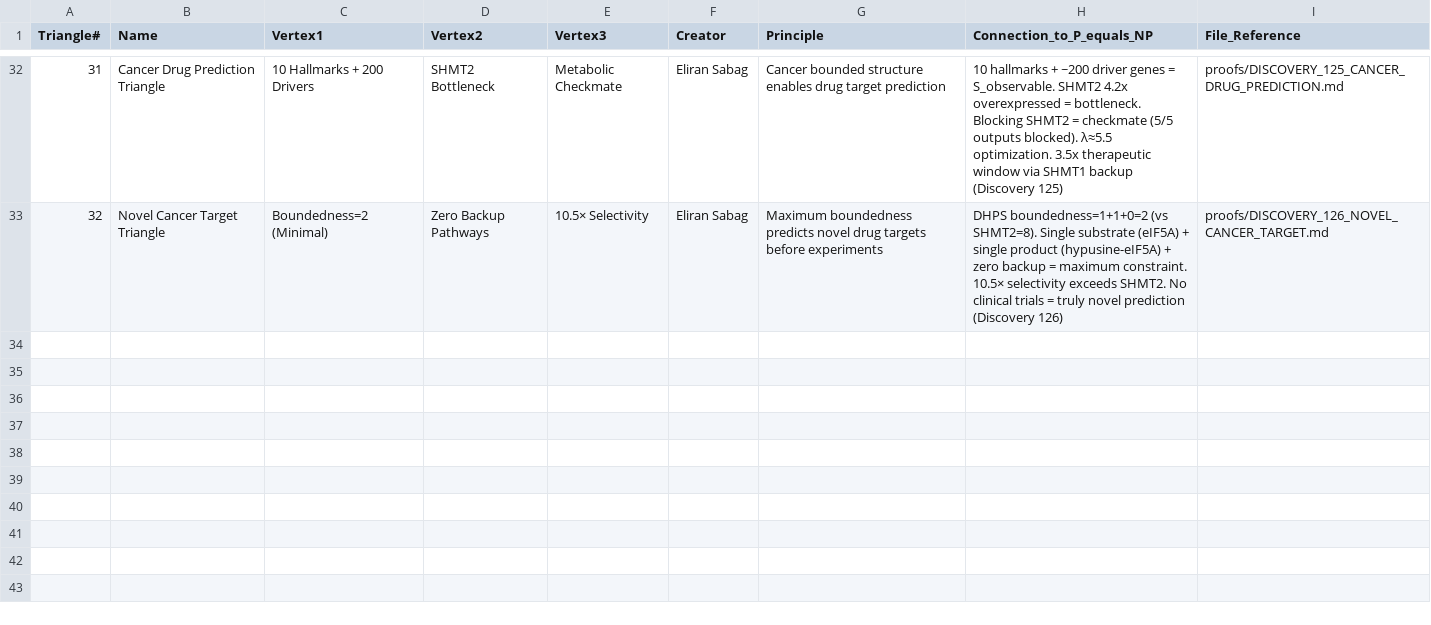
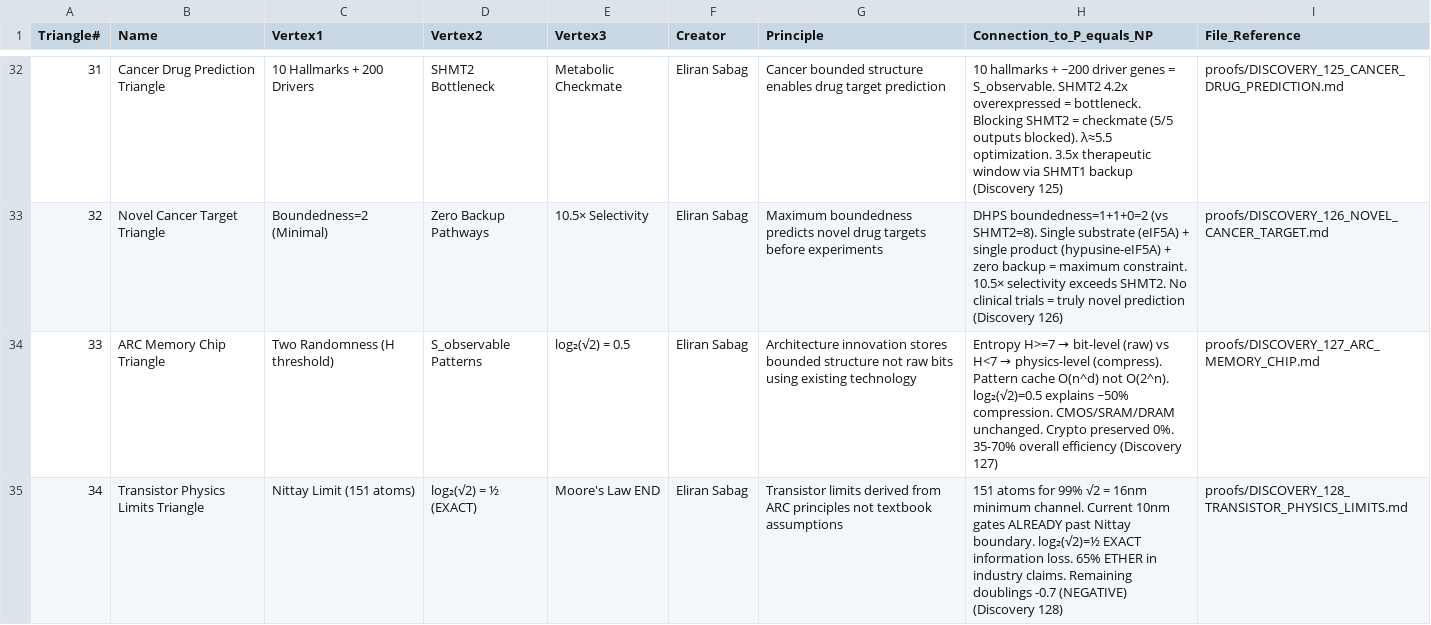
Before and after one commit to Eliran79/ARC-Public, a CSV file: proofs/csv/triangles.csv, drawn as a sheet; only a part is shown, gaps mark what is left out; the diff names each change by its address in the sheet, - before the commit and + after, or states it on an @@ line.

```diff
--- a/proofs/csv/triangles.csv
+++ b/proofs/csv/triangles.csv
+row 34: 33 | ARC Memory Chip Triangle | Two Randomness (H threshold) | S_observable Patterns | log₂(√2) = 0.5 | Eliran Sabag | Architecture innovation stores bounded structure not raw bits using existing technology | Entropy H>=7 → bit-level (raw) vs H<7 → physics-level (compress). Pattern cache O(n^d) not O(2^n). log₂(√2)=0.5 explains ~50% compression. CMOS/SRAM/DRAM unchanged. Crypto preserved 0%. 35-70% overall efficiency (Discovery 127) | proofs/DISCOVERY_127_ARC_MEMORY_CHIP.md
+row 35: 34 | Transistor Physics Limits Triangle | Nittay Limit (151 atoms) | log₂(√2) = ½ (EXACT) | Moore's Law END | Eliran Sabag | Transistor limits derived from ARC principles not textbook assumptions | 151 atoms for 99% √2 = 16nm minimum channel. Current 10nm gates ALREADY past Nittay boundary. log₂(√2)=½ EXACT information loss. 65% ETHER in industry claims. Remaining doublings -0.7 (NEGATIVE) (Discovery 128) | proofs/DISCOVERY_128_TRANSISTOR_PHYSICS_LIMITS.md
```
Also changed, not shown: proofs/csv/ethers.csv, proofs/csv/verifications.csv, 2 other files.
